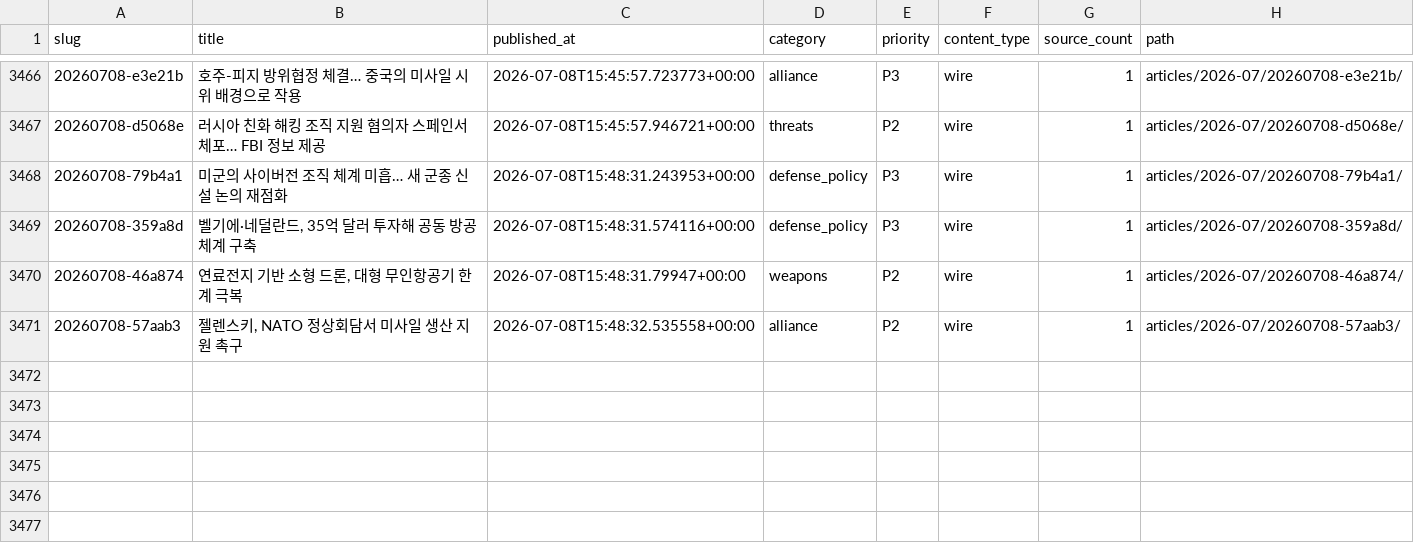
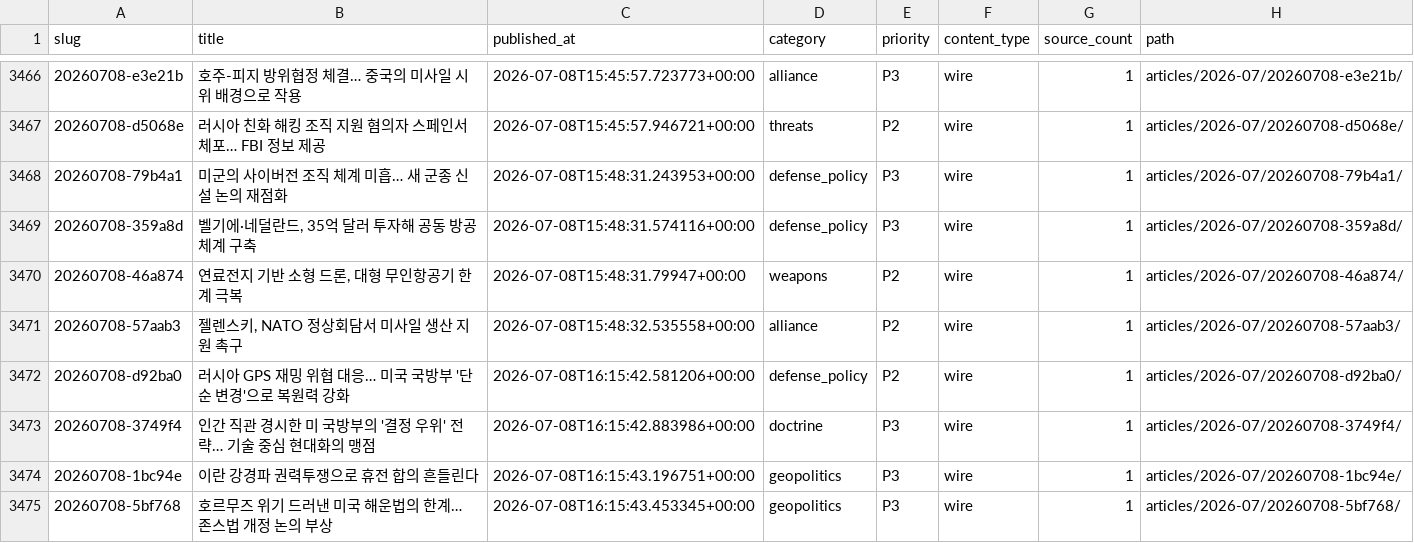
Before and after one commit to CombatSociety/data, a CSV file: index.csv, drawn as a sheet; only a part is shown, gaps mark what is left out; the diff names each change by its address in the sheet, - before the commit and + after, or states it on an @@ line.

Commit message:
mirror: 3474 articles + 64 briefs @ 2026-07-09 02:15 KST

```diff
--- a/index.csv
+++ b/index.csv
+row 3472: 20260708-d92ba0 | 러시아 GPS 재밍 위협 대응… 미국 국방부 '단순 변경'으로 복원력 강화 | 2026-07-08T16:15:42.581206+00:00 | defense_policy | P2 | wire | 1 | articles/2026-07/20260708-d92ba0/
+row 3473: 20260708-3749f4 | 인간 직관 경시한 미 국방부의 '결정 우위' 전략… 기술 중심 현대화의 맹점 | 2026-07-08T16:15:42.883986+00:00 | doctrine | P3 | wire | 1 | articles/2026-07/20260708-3749f4/
+row 3474: 20260708-1bc94e | 이란 강경파 권력투쟁으로 휴전 합의 흔들린다 | 2026-07-08T16:15:43.196751+00:00 | geopolitics | P3 | wire | 1 | articles/2026-07/20260708-1bc94e/
+row 3475: 20260708-5bf768 | 호르무즈 위기 드러낸 미국 해운법의 한계… 존스법 개정 논의 부상 | 2026-07-08T16:15:43.453345+00:00 | geopolitics | P3 | wire | 1 | articles/2026-07/20260708-5bf768/
```
Also changed, not shown: 12 other files.
